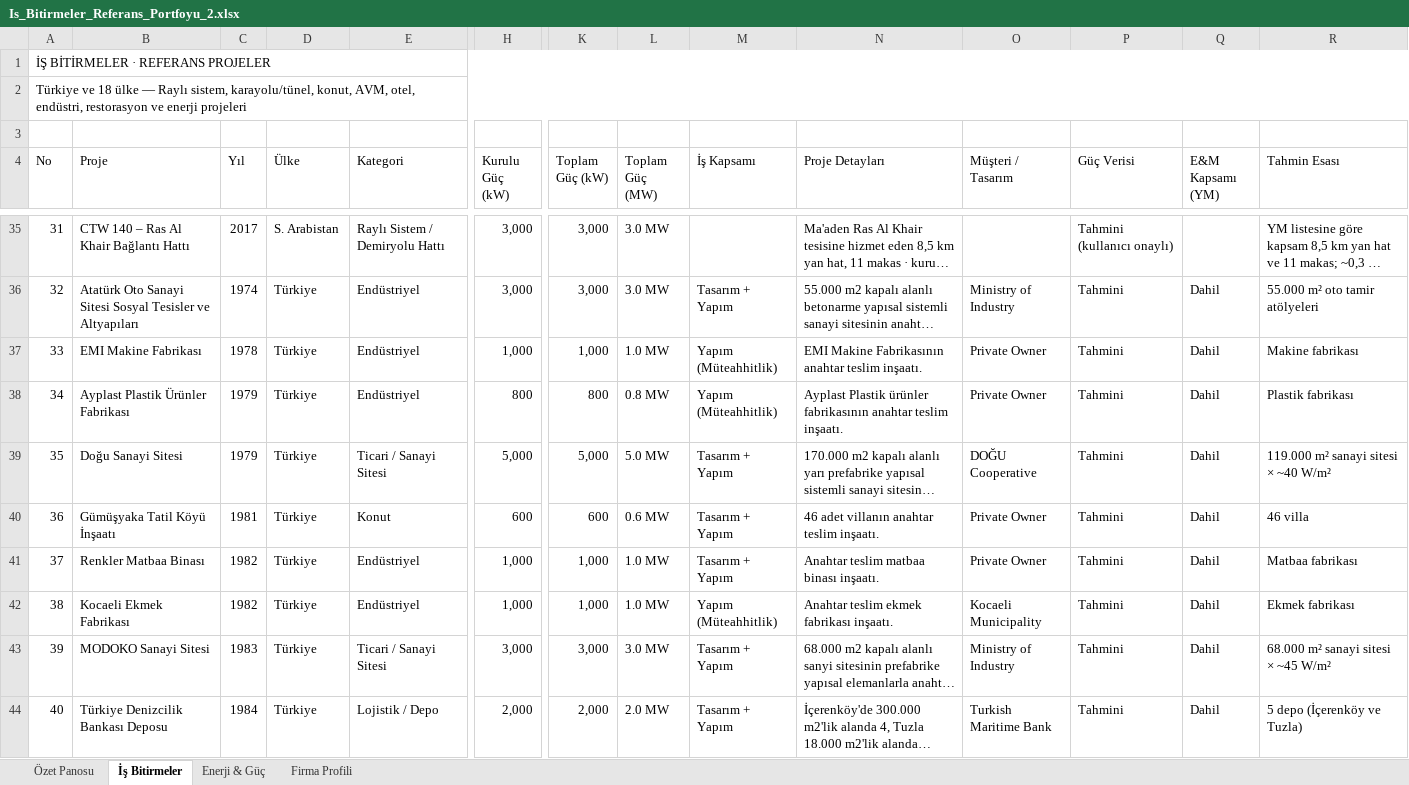
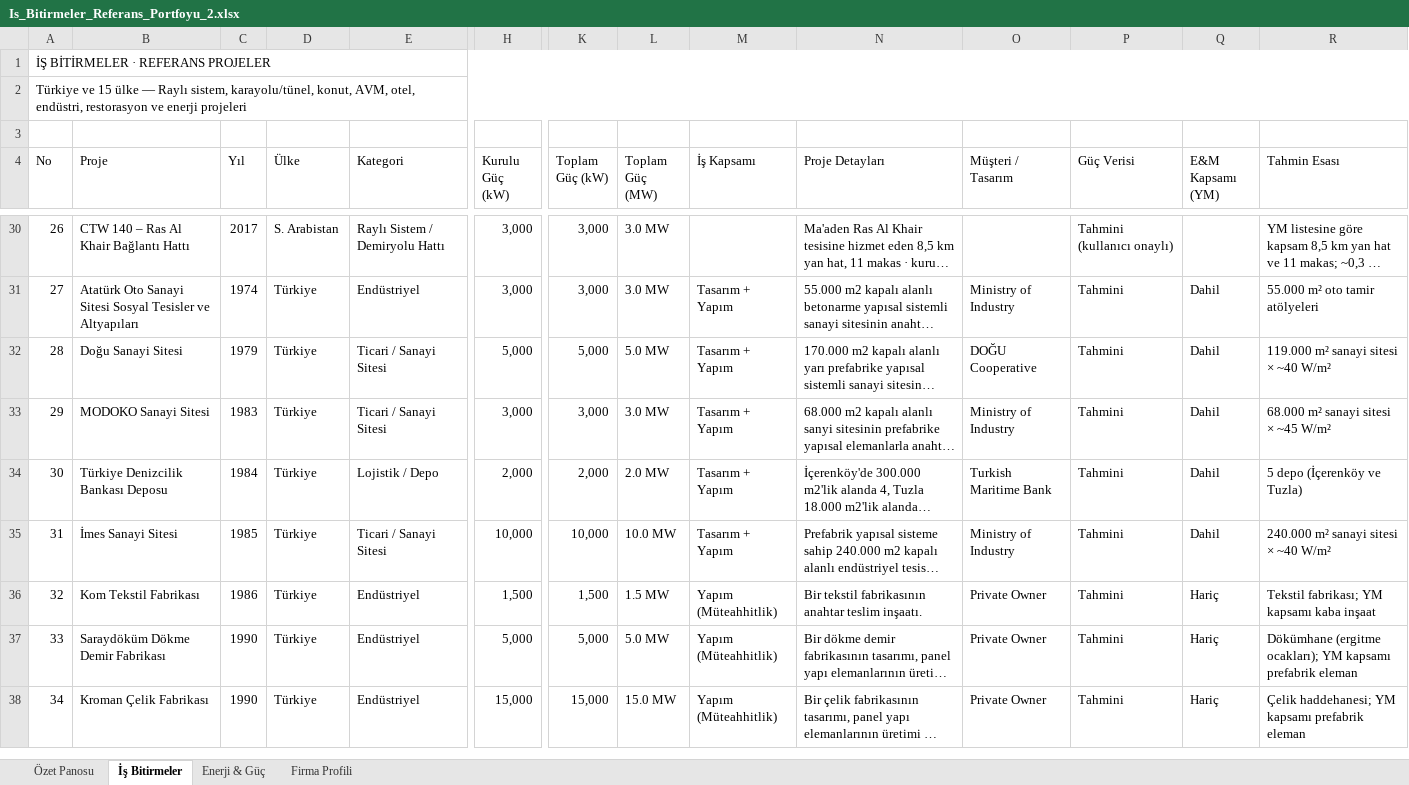
Before and after one commit to serhatcelik07-creator/rep12, an Excel workbook: Is_Bitirmeler_Referans_Portfoyu_2.xlsx, sheet İş Bitirmeler, drawn as a sheet; only a part is shown, gaps mark what is left out; the shorter side is filled out with more unchanged rows; long unchanged cells end in …; values as stored, in another font and other column widths than the file's, no cell formats; conditional formats not drawn; rows hold the shown columns only; the diff covers the shown part only; the diff names each change by its address in the sheet, - before the commit and + after, or states it on an @@ line.

```diff
--- a/Is_Bitirmeler_Referans_Portfoyu_2.xlsx (sheet İş Bitirmeler)
+++ b/Is_Bitirmeler_Referans_Portfoyu_2.xlsx (sheet İş Bitirmeler)
@@ column A (No) renumbered between rows 2 and 101 @@
-row 37: 33 | EMI Makine Fabrikası | 1978 | Türkiye | Endüstriyel | 1,000 | 1,000 | 1.0 MW | Yapım (Müteahhitlik) | EMI Makine Fabrikasının anahtar teslim inşaatı. | Private Owner | Tahmini | Dahil | Makine fabrikası
-row 38: 34 | Ayplast Plastik Ürünler Fabrikası | 1979 | Türkiye | Endüstriyel | 800 | 800 | 0.8 MW | Yapım (Müteahhitlik) | Ayplast Plastik ürünler fabrikasının anahtar teslim inşaatı. | Private Owner | Tahmini | Dahil | Plastik fabrikası
-row 40: 36 | Gümüşyaka Tatil Köyü İnşaatı | 1981 | Türkiye | Konut | 600 | 600 | 0.6 MW | Tasarım + Yapım | 46 adet villanın anahtar teslim inşaatı. | Private Owner | Tahmini | Dahil | 46 villa
-row 41: 37 | Renkler Matbaa Binası | 1982 | Türkiye | Endüstriyel | 1,000 | 1,000 | 1.0 MW | Tasarım + Yapım | Anahtar teslim matbaa binası inşaatı. | Private Owner | Tahmini | Dahil | Matbaa fabrikası
-row 42: 38 | Kocaeli Ekmek Fabrikası | 1982 | Türkiye | Endüstriyel | 1,000 | 1,000 | 1.0 MW | Yapım (Müteahhitlik) | Anahtar teslim ekmek fabrikası inşaatı. | Kocaeli Municipality | Tahmini | Dahil | Ekmek fabrikası
```
Also changed, not shown: 45 removed rows and 4 edited cells elsewhere in this sheet, sheet Enerji & Güç, sheet Özet Panosu, cell formats, formulas that keep their value, charts or pictures.
